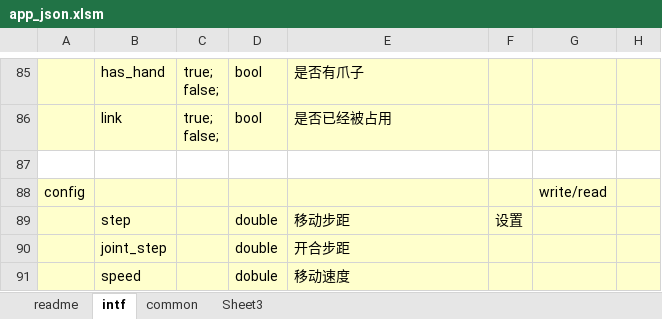
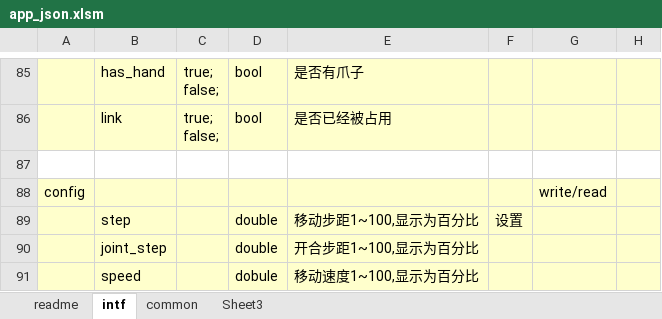
Before and after one commit to ww4u/megarobo_app_server, an Excel workbook: doc/app_json.xlsm, sheet intf, drawn as a sheet; only a part is shown, gaps mark what is left out; values as stored, in another font and other column widths than the file's, no borders; the diff names each change by its address in the sheet, - before the commit and + after, or states it on an @@ line.

Commit message:
all

```diff
--- a/doc/app_json.xlsm (sheet intf)
+++ b/doc/app_json.xlsm (sheet intf)
-E89: 移动步距
+E89: 移动步距1~100,显示为百分比
-E90: 开合步距
+E90: 开合步距1~100,显示为百分比
-E91: 移动速度
+E91: 移动速度1~100,显示为百分比
```
